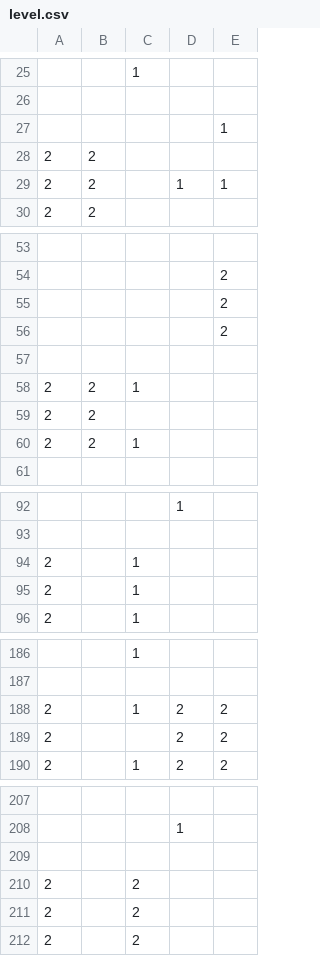
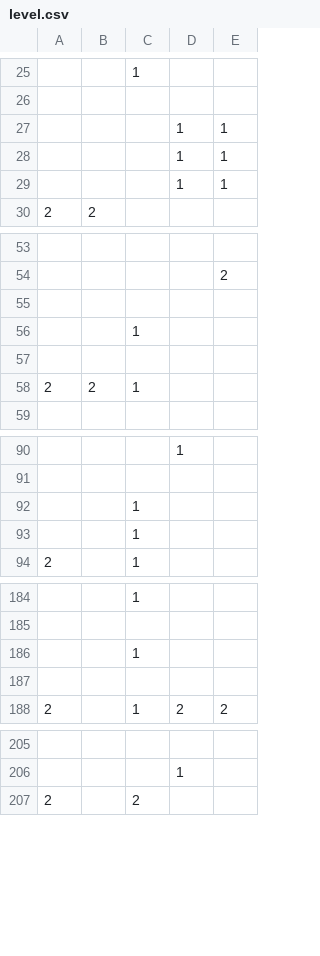
Before and after one commit to gsomgsom/naturegirl, a CSV file: data/level.csv, drawn as a sheet; only a part is shown, gaps mark what is left out; the diff covers the shown part only.

```diff
--- a/data/level.csv
+++ b/data/level.csv
@@ -26,5 +26,5 @@
 ,,,,
-,,,,1
-2,2,,,
-2,2,,1,1
+,,,1,1
+,,,1,1
+,,,1,1
 2,2,,,
@@ -54,7 +54,5 @@
 ,,,,2
-,,,,2
-,,,,2
 ,,,,
-2,2,1,,
-2,2,,,
+,,1,,
+,,,,
 2,2,1,,
@@ -93,4 +91,4 @@
 ,,,,
-2,,1,,
-2,,1,,
+,,1,,
+,,1,,
 2,,1,,
@@ -187,4 +185,4 @@
 ,,,,
-2,,1,2,2
-2,,,2,2
+,,1,,
+,,,,
 2,,1,2,2
@@ -208,5 +206,2 @@
 ,,,1,
-,,,,
-2,,2,,
-2,,2,,
 2,,2,,
```
Also changed, not shown: 1 added row, 1 removed row and 4 edited cells elsewhere in this file, 3 other files.
